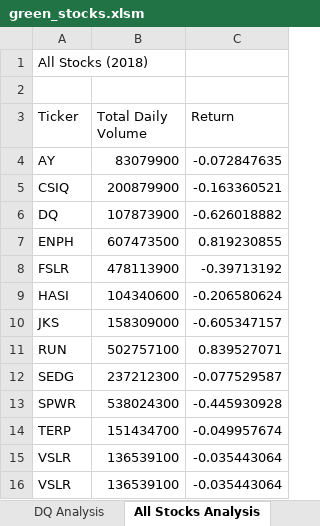
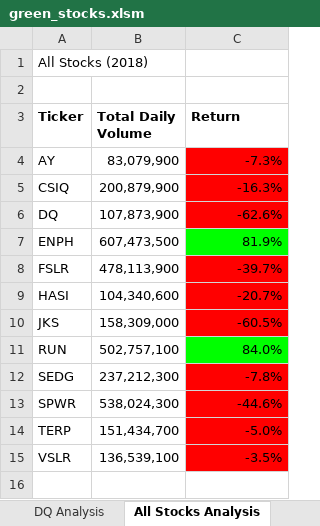
Before and after one commit to zhuowawu/stocks-analysis, an Excel workbook: green_stocks.xlsm, sheet All Stocks Analysis, drawn as a sheet; values as stored, in another font and other column widths than the file's, no borders; the diff names each change by its address in the sheet, - before the commit and + after, or states it on an @@ line.

Commit message:
Add files via upload

```diff
--- a/green_stocks.xlsm (sheet All Stocks Analysis)
+++ b/green_stocks.xlsm (sheet All Stocks Analysis)
-A3:C3 bold: off
+A3:C3 bold: on
-B4 (Total Daily Volume): 83079900
+B4 (Total Daily Volume): 83,079,900
-C4 (Return): -0.072847635
+C4 (Return): -7.3%
-C4:C6 fill: none
+C4:C6 fill: #FF0000
-B5 (Total Daily Volume): 200879900
+B5 (Total Daily Volume): 200,879,900
-C5 (Return): -0.163360521
+C5 (Return): -16.3%
-B6 (Total Daily Volume): 107873900
+B6 (Total Daily Volume): 107,873,900
-C6 (Return): -0.626018882
+C6 (Return): -62.6%
-B7 (Total Daily Volume): 607473500
+B7 (Total Daily Volume): 607,473,500
-C7 (Return): 0.819230855
+C7 (Return): 81.9%
-C7 fill: none
+C7 fill: #00FF00
-B8 (Total Daily Volume): 478113900
+B8 (Total Daily Volume): 478,113,900
-C8 (Return): -0.39713192
+C8 (Return): -39.7%
-C8:C10 fill: none
+C8:C10 fill: #FF0000
-B9 (Total Daily Volume): 104340600
+B9 (Total Daily Volume): 104,340,600
-C9 (Return): -0.206580624
+C9 (Return): -20.7%
-B10 (Total Daily Volume): 158309000
+B10 (Total Daily Volume): 158,309,000
-C10 (Return): -0.605347157
+C10 (Return): -60.5%
-B11 (Total Daily Volume): 502757100
+B11 (Total Daily Volume): 502,757,100
-C11 (Return): 0.839527071
+C11 (Return): 84.0%
-C11 fill: none
+C11 fill: #00FF00
-B12 (Total Daily Volume): 237212300
+B12 (Total Daily Volume): 237,212,300
-C12 (Return): -0.077529587
+C12 (Return): -7.8%
-C12:C15 fill: none
+C12:C15 fill: #FF0000
-B13 (Total Daily Volume): 538024300
+B13 (Total Daily Volume): 538,024,300
-C13 (Return): -0.445930928
+C13 (Return): -44.6%
-B14 (Total Daily Volume): 151434700
+B14 (Total Daily Volume): 151,434,700
-C14 (Return): -0.049957674
+C14 (Return): -5.0%
-B15 (Total Daily Volume): 136539100
+B15 (Total Daily Volume): 136,539,100
-C15 (Return): -0.035443064
+C15 (Return): -3.5%
-row 16: VSLR | 136539100 | -0.035443064
```
